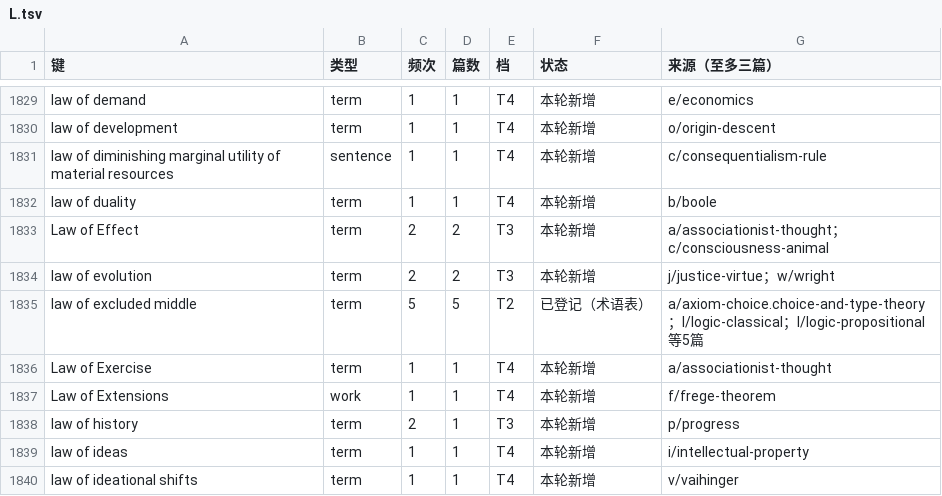
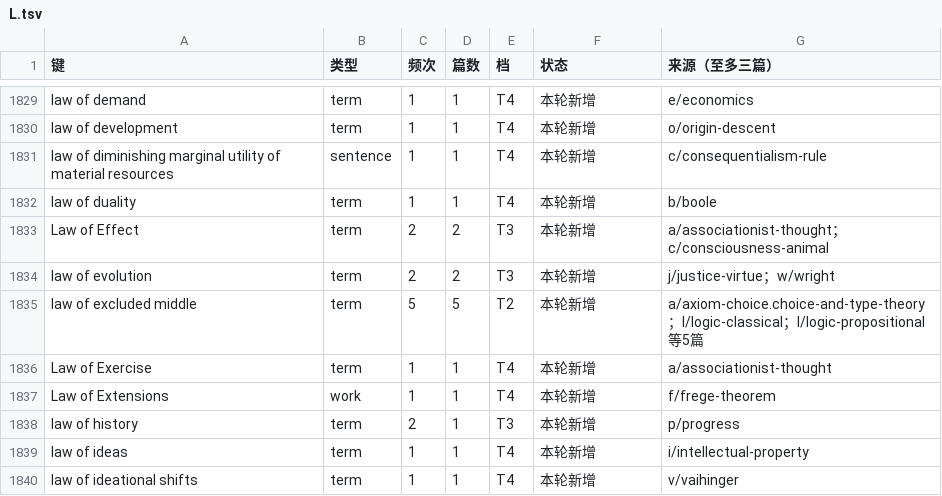
Before and after one commit to taophilosophy/SEP-CN, a TSV file: specs/058-term-full-reextraction/results/az/L.tsv, drawn as a sheet; only a part is shown, gaps mark what is left out.

```diff
--- a/specs/058-term-full-reextraction/results/az/L.tsv
+++ b/specs/058-term-full-reextraction/results/az/L.tsv
@@ -1834,3 +1834,3 @@ Law of Effect	term	2	2	T3	本轮新增	a/associationist-thought；c/consciousnes
 law of evolution	term	2	2	T3	本轮新增	j/justice-virtue；w/wright
-law of excluded middle	term	5	5	T2	已登记（术语表）	a/axiom-choice.choice-and-type-theory；l/logic-classical；l/logic-propositional 等5篇
+law of excluded middle	term	5	5	T2	本轮新增	a/axiom-choice.choice-and-type-theory；l/logic-classical；l/logic-propositional 等5篇
 Law of Exercise	term	1	1	T4	本轮新增	a/associationist-thought
```
Also changed, not shown: specs/058-term-full-reextraction/results/az/O.tsv, 10 other files.
